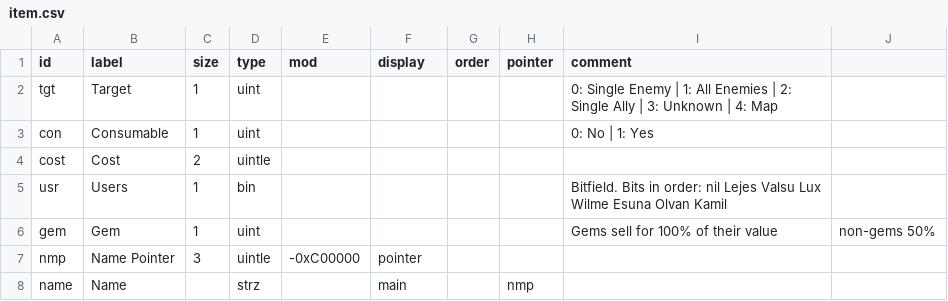
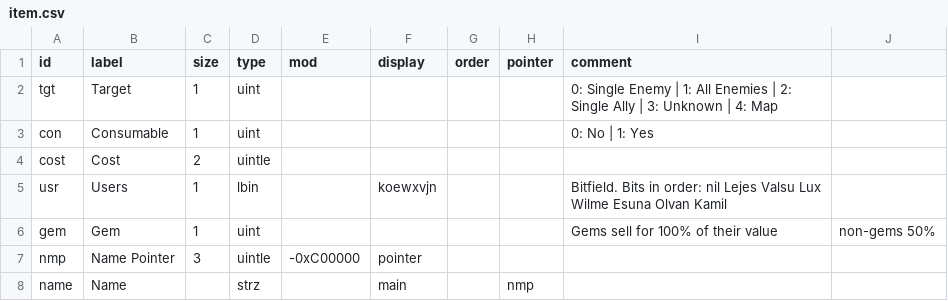
Before and after one commit to andrew-vant/romtool, a CSV file: data/maps/7th Saga (US)/structs/item.csv, drawn as a sheet.

Commit message:
Add lbin field type.
For LSB 0 bitfields.

```diff
--- a/data/maps/7th Saga (US)/structs/item.csv
+++ b/data/maps/7th Saga (US)/structs/item.csv
@@ -4,3 +4,3 @@ con,Consumable,1,uint,,,,,0: No | 1: Yes,
 cost,Cost,2,uintle,,,,,,
-usr,Users,1,bin,,,,,Bitfield. Bits in order: nil Lejes Valsu Lux Wilme Esuna Olvan Kamil,
+usr,Users,1,lbin,,koewxvjn,,,Bitfield. Bits in order: nil Lejes Valsu Lux Wilme Esuna Olvan Kamil,
 gem,Gem,1,uint,,,,,Gems sell for 100% of their value, non-gems 50%
```
Also changed, not shown: data/maps/7th Saga (US)/structs/armor.csv, data/maps/7th Saga (US)/structs/weapon.csv, 2 other files.
